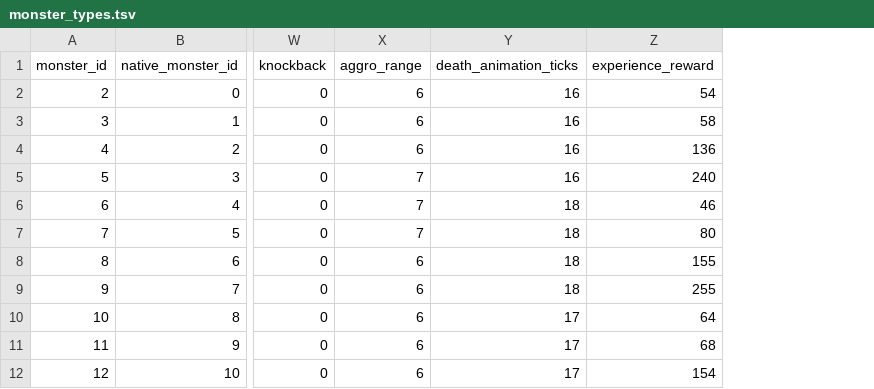
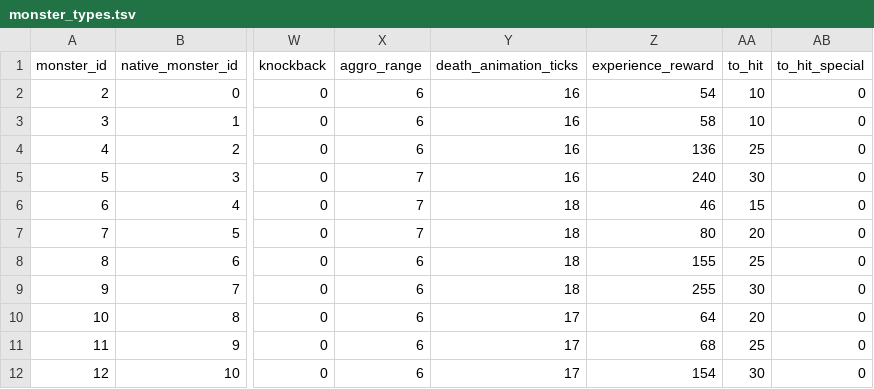
Before and after one commit to efedo/Godevilution, a TSV file: server/content/hellfire/monster_types.tsv, drawn as a sheet; only a part is shown, gaps mark what is left out; the diff names each change by its address in the sheet, - before the commit and + after, or states it on an @@ line.

Commit message:
feat(combat): externalize monster attack accuracy

```diff
--- a/server/content/hellfire/monster_types.tsv
+++ b/server/content/hellfire/monster_types.tsv
+column AA (to_hit), rows 2-12: 10 | 10 | 25 | 30 | 15 | 20 | 25 | 30 | 20 | 25 | 30
+column AB (to_hit_special), rows 2-12: all 0
```
Also changed, not shown: server/content/base/monster_types.tsv, 48 other files.
